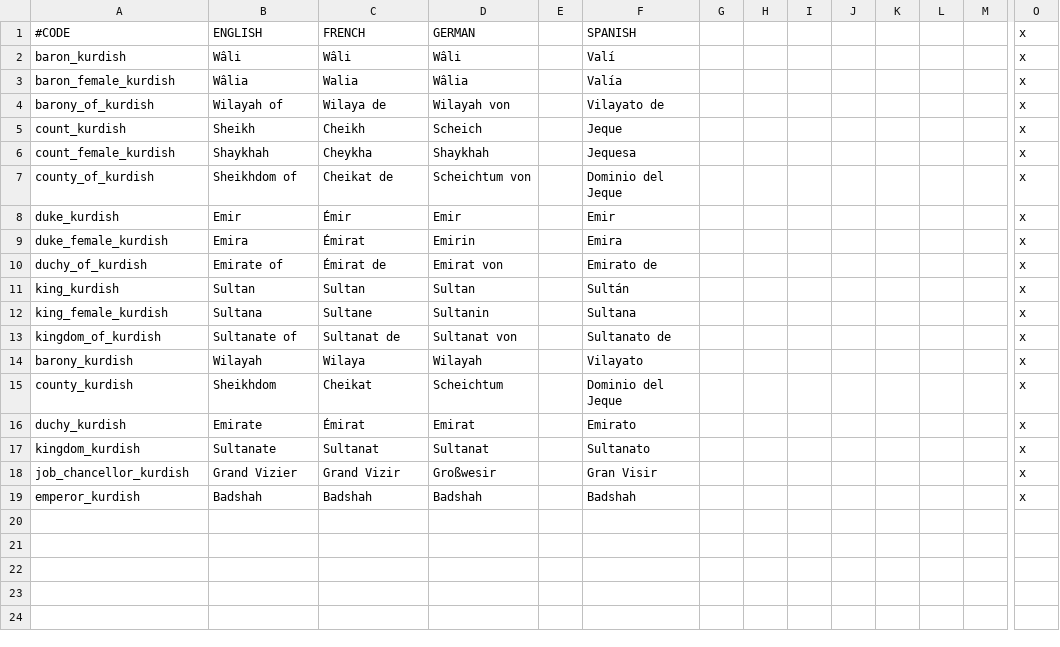
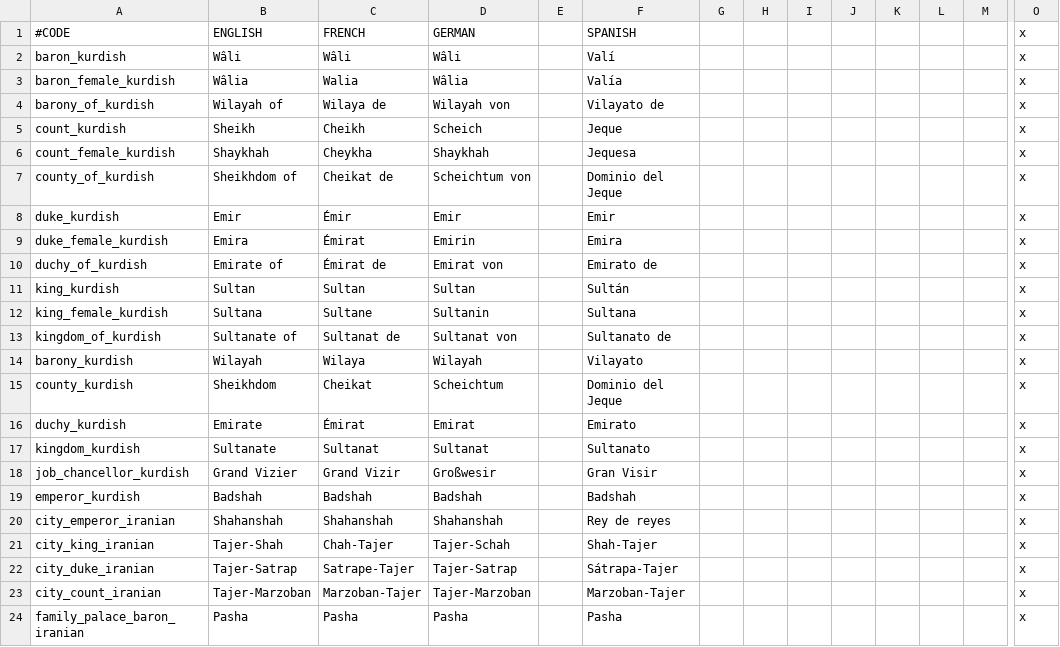
Before and after one commit to lukacmi1/HKC, a CSV file: PB HKC/Localisation/Titles - Iranian.csv, drawn as a sheet; only a part is shown, gaps mark what is left out; rows hold the shown columns only; the diff names each change by its address in the sheet, - before the commit and + after, or states it on an @@ line.

Commit message:
Added zoroastrian and iranian religious and republican titles - Zoroastrian priests: Herbad/Mobad/Dastur/Dastur-Shah/Shahanshah - Iranian mayors: Tajer-Marzoban/Tajer-Satrap/Tajer-Shah/Shahanshah

```diff
--- a/PB HKC/Localisation/Titles - Iranian.csv
+++ b/PB HKC/Localisation/Titles - Iranian.csv
+row 20: city_emperor_iranian | Shahanshah | Shahanshah | Shahanshah |  | Rey de reyes |  |  |  |  |  |  |  | x
+row 21: city_king_iranian | Tajer-Shah | Chah-Tajer | Tajer-Schah |  | Shah-Tajer |  |  |  |  |  |  |  | x
+row 22: city_duke_iranian | Tajer-Satrap | Satrape-Tajer | Tajer-Satrap |  | Sátrapa-Tajer |  |  |  |  |  |  |  | x
+row 23: city_count_iranian | Tajer-Marzoban | Marzoban-Tajer | Tajer-Marzoban |  | Marzoban-Tajer |  |  |  |  |  |  |  | x
+row 24: family_palace_baron_iranian | Pasha | Pasha | Pasha |  | Pasha |  |  |  |  |  |  |  | x
```
Also changed, not shown: HKC/localisation/Titles - Muslim.csv, PB HKC/Localisation/Titles - Muslim.csv, 6 other files.
